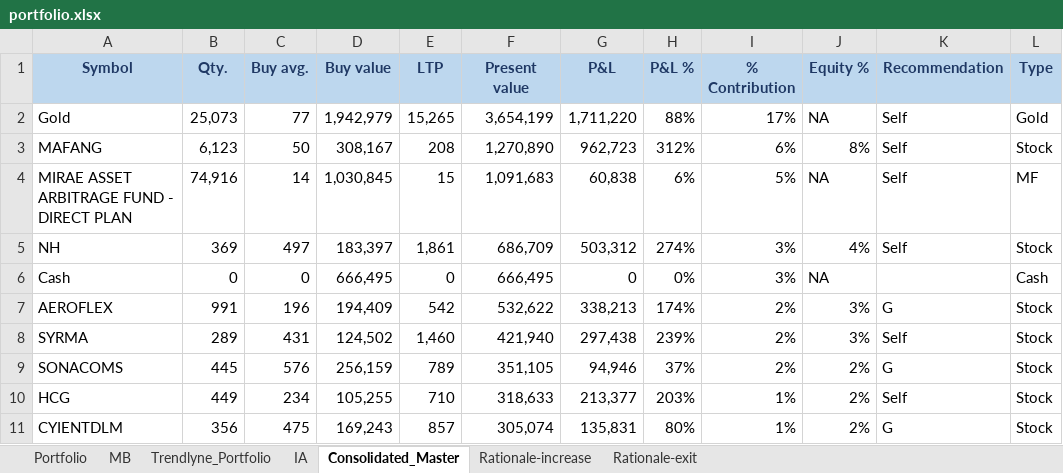
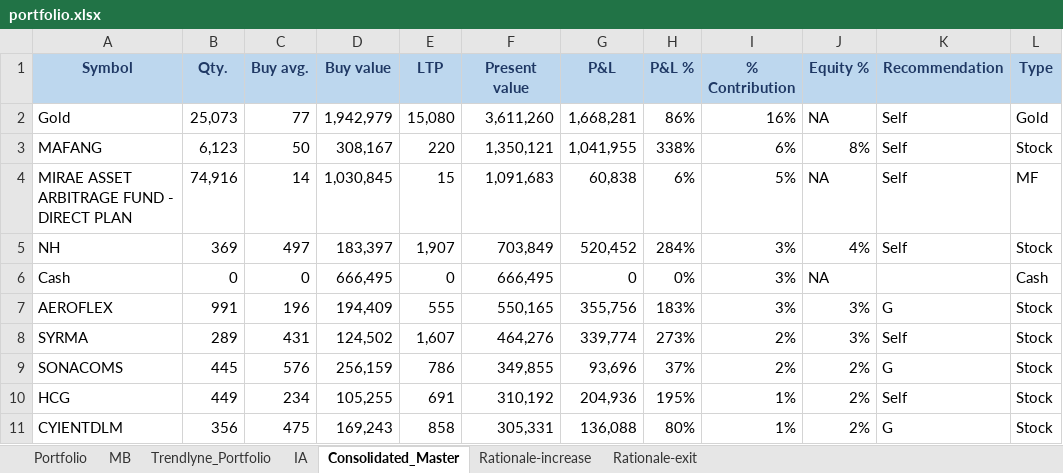
Before and after one commit to kvector0001/STT-Dashboard, an Excel workbook: data/portfolio.xlsx, sheet Consolidated_Master, drawn as a sheet; only a part is shown; values as stored, in another font and other column widths than the file's, no borders; charts and pictures and conditional formats not drawn; the diff covers the shown part only; the diff names each change by its address in the sheet, - before the commit and + after, or states it on an @@ line.

```diff
--- a/data/portfolio.xlsx (sheet Consolidated_Master)
+++ b/data/portfolio.xlsx (sheet Consolidated_Master)
-E2 (LTP): 15,265
+E2 (LTP): 15,080
-F2 (Present value): 3,654,199
+F2 (Present value): 3,611,260
-G2 (P&L): 1,711,220
+G2 (P&L): 1,668,281
-H2 (P&L %): 88%
+H2 (P&L %): 86%
-I2 (% Contribution): 17%
+I2 (% Contribution): 16%
-E3 (LTP): 208
+E3 (LTP): 220
-F3 (Present value): 1,270,890
+F3 (Present value): 1,350,121
-G3 (P&L): 962,723
+G3 (P&L): 1,041,955
-H3 (P&L %): 312%
+H3 (P&L %): 338%
-E5 (LTP): 1,861
+E5 (LTP): 1,907
-F5 (Present value): 686,709
+F5 (Present value): 703,849
-G5 (P&L): 503,312
+G5 (P&L): 520,452
-H5 (P&L %): 274%
+H5 (P&L %): 284%
-E7 (LTP): 542
+E7 (LTP): 555
-F7 (Present value): 532,622
+F7 (Present value): 550,165
-G7 (P&L): 338,213
+G7 (P&L): 355,756
-H7 (P&L %): 174%
+H7 (P&L %): 183%
-I7 (% Contribution): 2%
+I7 (% Contribution): 3%
-E8 (LTP): 1,460
+E8 (LTP): 1,607
-F8 (Present value): 421,940
+F8 (Present value): 464,276
-G8 (P&L): 297,438
+G8 (P&L): 339,774
-H8 (P&L %): 239%
+H8 (P&L %): 273%
-E9 (LTP): 789
+E9 (LTP): 786
-F9 (Present value): 351,105
+F9 (Present value): 349,855
-G9 (P&L): 94,946
+G9 (P&L): 93,696
-E10 (LTP): 710
+E10 (LTP): 691
-F10 (Present value): 318,633
+F10 (Present value): 310,192
-G10 (P&L): 213,377
+G10 (P&L): 204,936
-H10 (P&L %): 203%
+H10 (P&L %): 195%
-E11 (LTP): 857
+E11 (LTP): 858
-F11 (Present value): 305,074
+F11 (Present value): 305,331
-G11 (P&L): 135,831
+G11 (P&L): 136,088
```
Also changed, not shown: 41 added rows, 41 removed rows and 401 edited cells elsewhere in this sheet, sheet Portfolio, sheet Trendlyne_Portfolio, 1 other file.
